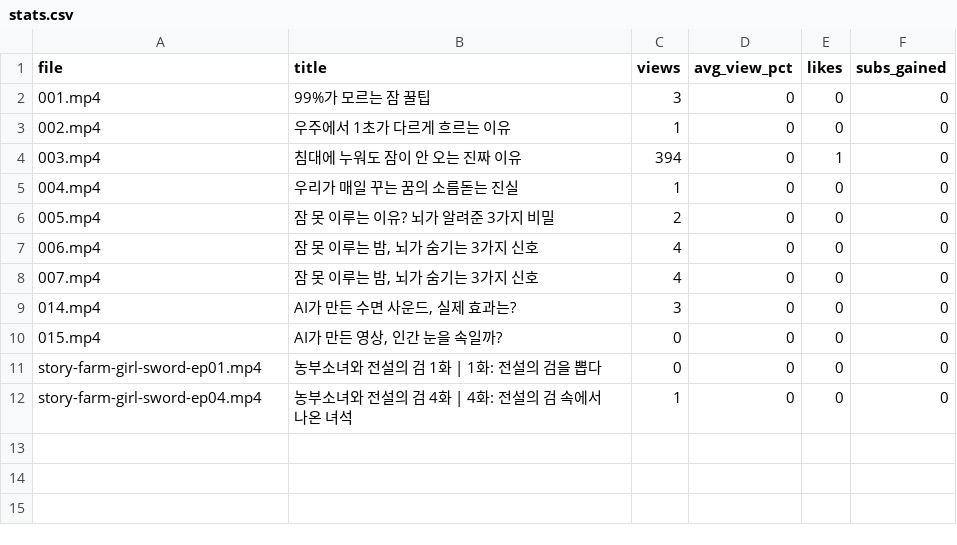
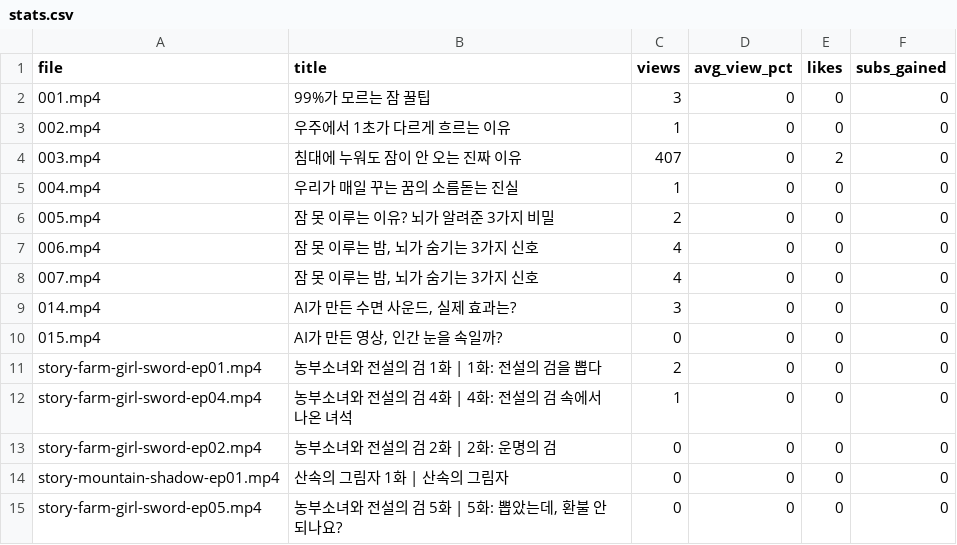
Before and after one commit to gogonaver12-bot/link, a CSV file: shorts_factory/stats.csv, drawn as a sheet.

```diff
--- a/shorts_factory/stats.csv
+++ b/shorts_factory/stats.csv
@@ -3,3 +3,3 @@ file,title,views,avg_view_pct,likes,subs_gained
 002.mp4,우주에서 1초가 다르게 흐르는 이유,1,0,0,0
-003.mp4,침대에 누워도 잠이 안 오는 진짜 이유,394,0,1,0
+003.mp4,침대에 누워도 잠이 안 오는 진짜 이유,407,0,2,0
 004.mp4,우리가 매일 꾸는 꿈의 소름돋는 진실,1,0,0,0
@@ -10,3 +10,6 @@ file,title,views,avg_view_pct,likes,subs_gained
 015.mp4,"AI가 만든 영상, 인간 눈을 속일까?",0,0,0,0
-story-farm-girl-sword-ep01.mp4,농부소녀와 전설의 검 1화 | 1화: 전설의 검을 뽑다,0,0,0,0
+story-farm-girl-sword-ep01.mp4,농부소녀와 전설의 검 1화 | 1화: 전설의 검을 뽑다,2,0,0,0
 story-farm-girl-sword-ep04.mp4,농부소녀와 전설의 검 4화 | 4화: 전설의 검 속에서 나온 녀석,1,0,0,0
+story-farm-girl-sword-ep02.mp4,농부소녀와 전설의 검 2화 | 2화: 운명의 검,0,0,0,0
+story-mountain-shadow-ep01.mp4,산속의 그림자 1화 | 산속의 그림자,0,0,0,0
+story-farm-girl-sword-ep05.mp4,"농부소녀와 전설의 검 5화 | 5화: 뽑았는데, 환불 안 되나요?",0,0,0,0
```
Also changed, not shown: 37 other files.
